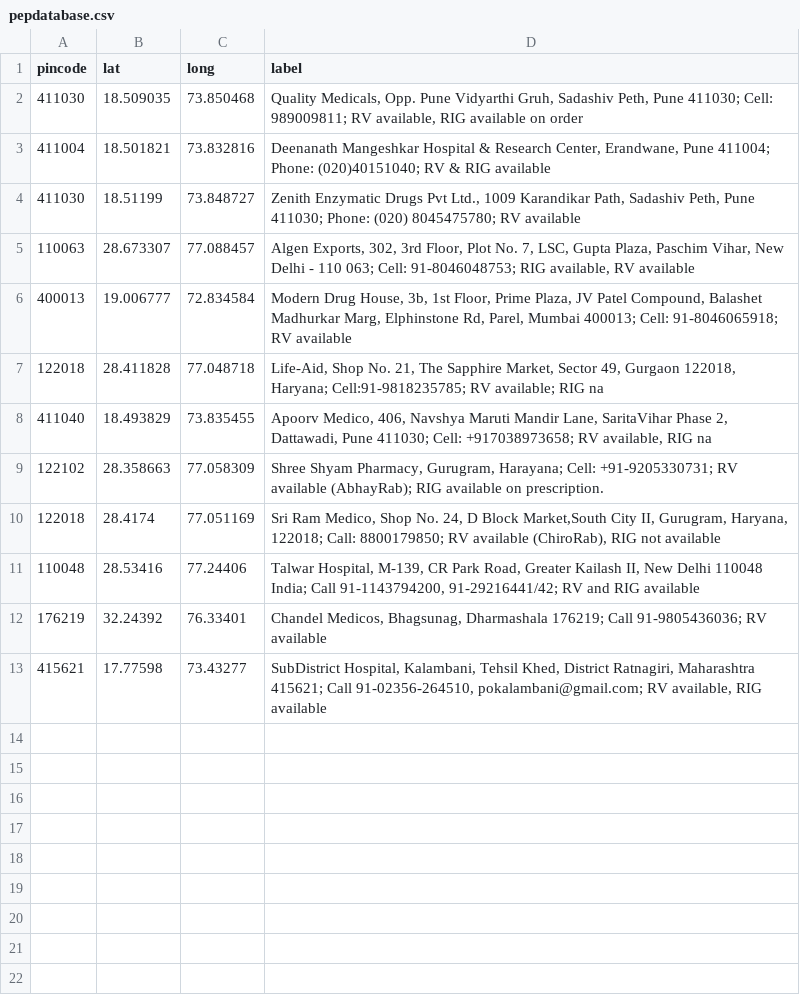
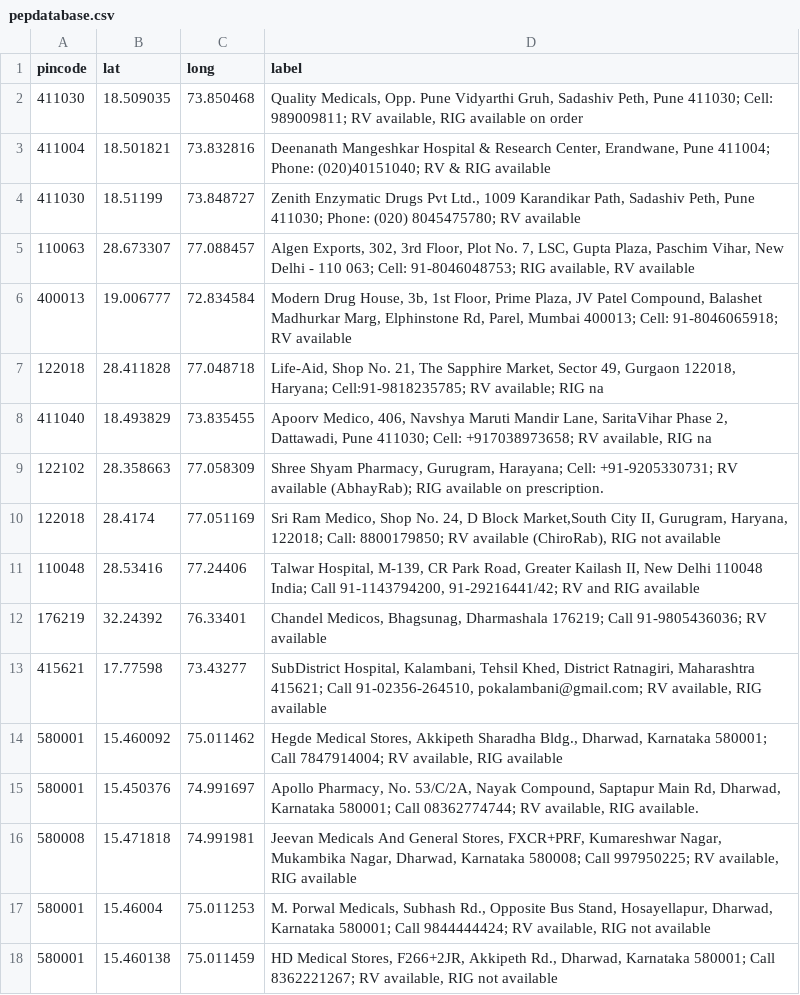
Before and after one commit to anyadoc/FRDattacks-India, a CSV file: pepdatabase.csv, drawn as a sheet; the diff names each change by its address in the sheet, - before the commit and + after, or states it on an @@ line.

Commit message:
Add files via upload

```diff
--- a/pepdatabase.csv
+++ b/pepdatabase.csv
+row 14: 580001 | 15.460092 | 75.011462 | Hegde Medical Stores, Akkipeth Sharadha Bldg., Dharwad, Karnataka 580001; Call 7847914004; RV available, RIG available
+row 15: 580001 | 15.450376 | 74.991697 | Apollo Pharmacy, No. 53/C/2A, Nayak Compound, Saptapur Main Rd, Dharwad, Karnataka 580001; Call 08362774744; RV available, RIG available.
+row 16: 580008 | 15.471818 | 74.991981 | Jeevan Medicals And General Stores, FXCR+PRF, Kumareshwar Nagar, Mukambika Nagar, Dharwad, Karnataka 580008; Call 997950225; RV available, RIG available
+row 17: 580001 | 15.46004 | 75.011253 | M. Porwal Medicals, Subhash Rd., Opposite Bus Stand, Hosayellapur, Dharwad, Karnataka 580001; Call 9844444424; RV available, RIG not available
+row 18: 580001 | 15.460138 | 75.011459 | HD Medical Stores, F266+2JR, Akkipeth Rd., Dharwad, Karnataka 580001; Call 8362221267; RV available, RIG not available
```
